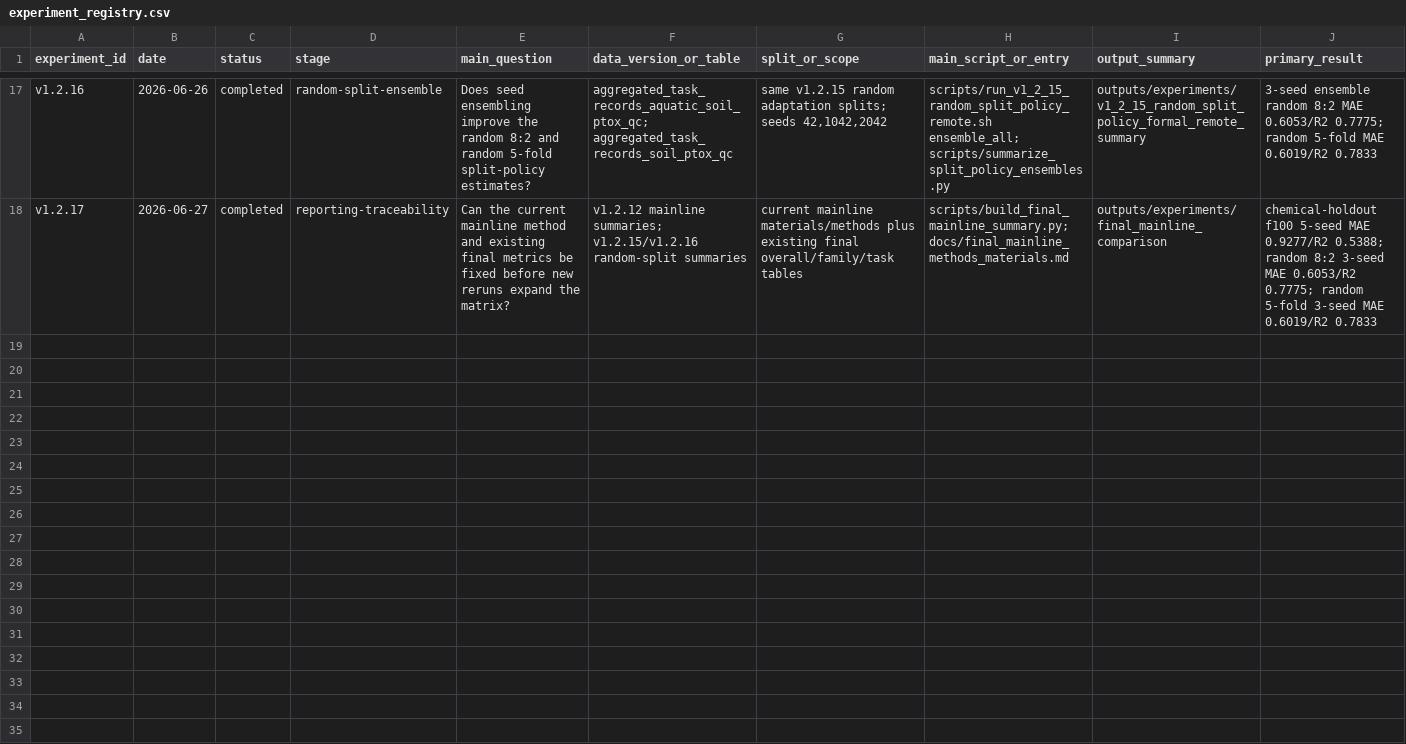
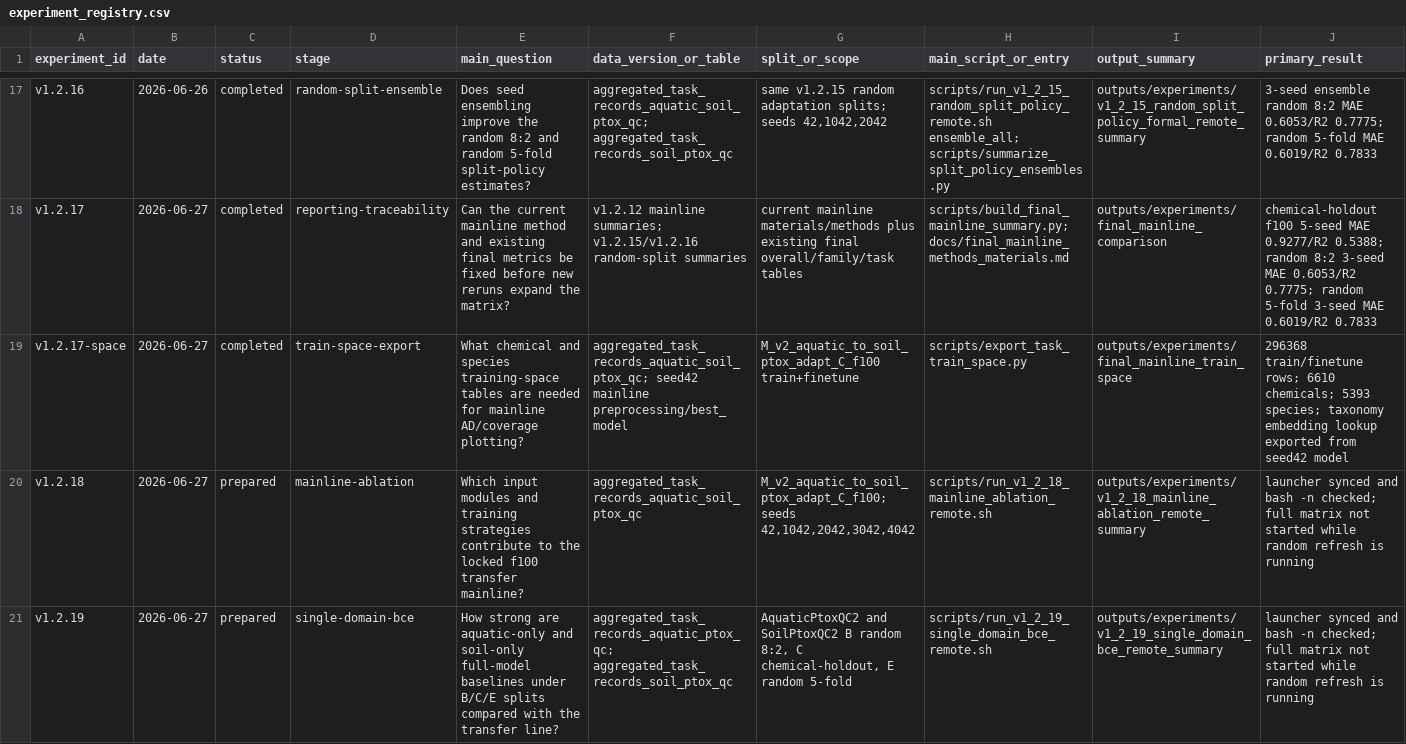
Before and after one commit to cyly2003/deeplearning3.0, a CSV file: docs/experiment_registry.csv, drawn as a sheet; only a part is shown, gaps mark what is left out; rows hold the shown columns only; the diff names each change by its address in the sheet, - before the commit and + after, or states it on an @@ line.

Commit message:
Add final mainline follow-up launchers

```diff
--- a/docs/experiment_registry.csv
+++ b/docs/experiment_registry.csv
+row 19: v1.2.17-space | 2026-06-27 | completed | train-space-export | What chemical and species training-space tables are needed for mainline AD/coverage plotting? | aggregated_task_records_aquatic_soil_ptox_qc; seed42 mainline preprocessing/best_model | M_v2_aquatic_to_soil_ptox_adapt_C_f100 train+finetune | scripts/export_task_train_space.py | outputs/experiments/final_mainline_train_space | 296368 train/finetune rows; 6610 chemicals; 5393 species; taxonomy embedding lookup exported from seed42 model
+row 20: v1.2.18 | 2026-06-27 | prepared | mainline-ablation | Which input modules and training strategies contribute to the locked f100 transfer mainline? | aggregated_task_records_aquatic_soil_ptox_qc | M_v2_aquatic_to_soil_ptox_adapt_C_f100; seeds 42,1042,2042,3042,4042 | scripts/run_v1_2_18_mainline_ablation_remote.sh | outputs/experiments/v1_2_18_mainline_ablation_remote_summary | launcher synced and bash -n checked; full matrix not started while random refresh is running
+row 21: v1.2.19 | 2026-06-27 | prepared | single-domain-bce | How strong are aquatic-only and soil-only full-model baselines under B/C/E splits compared with the transfer line? | aggregated_task_records_aquatic_ptox_qc; aggregated_task_records_soil_ptox_qc | AquaticPtoxQC2 and SoilPtoxQC2 B random 8:2, C chemical-holdout, E random 5-fold | scripts/run_v1_2_19_single_domain_bce_remote.sh | outputs/experiments/v1_2_19_single_domain_bce_remote_summary | launcher synced and bash -n checked; full matrix not started while random refresh is running
```
Also changed, not shown: 6 other files.
